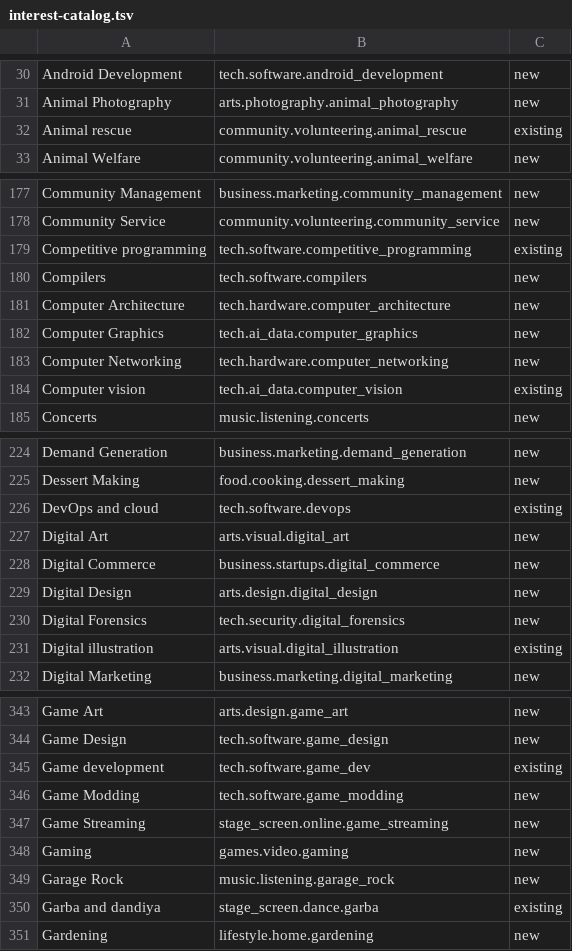
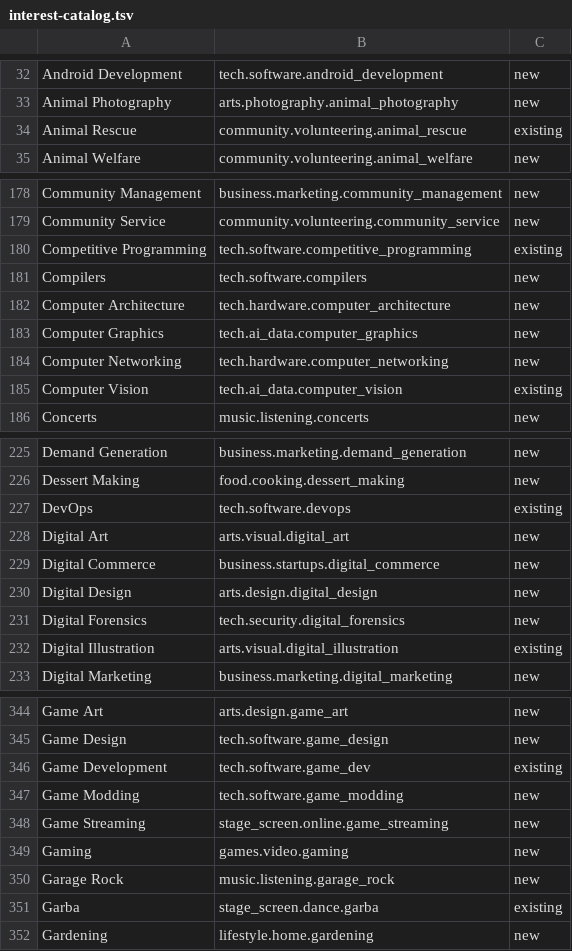
Before and after one commit to Georgian-86/brivia-club-v1, a TSV file: supabase/catalog/interest-catalog.tsv, drawn as a sheet; only a part is shown, gaps mark what is left out; the diff covers the shown part only.

```diff
--- a/supabase/catalog/interest-catalog.tsv
+++ b/supabase/catalog/interest-catalog.tsv
@@ -31,3 +33,3 @@ Android Development	tech.software.android_development	new
 Animal Photography	arts.photography.animal_photography	new
-Animal rescue	community.volunteering.animal_rescue	existing
+Animal Rescue	community.volunteering.animal_rescue	existing
 Animal Welfare	community.volunteering.animal_welfare	new
@@ -178,3 +179,3 @@ Community Management	business.marketing.community_management	new
 Community Service	community.volunteering.community_service	new
-Competitive programming	tech.software.competitive_programming	existing
+Competitive Programming	tech.software.competitive_programming	existing
 Compilers	tech.software.compilers	new
@@ -183,3 +184,3 @@ Computer Graphics	tech.ai_data.computer_graphics	new
 Computer Networking	tech.hardware.computer_networking	new
-Computer vision	tech.ai_data.computer_vision	existing
+Computer Vision	tech.ai_data.computer_vision	existing
 Concerts	music.listening.concerts	new
@@ -225,3 +226,3 @@ Demand Generation	business.marketing.demand_generation	new
 Dessert Making	food.cooking.dessert_making	new
-DevOps and cloud	tech.software.devops	existing
+DevOps	tech.software.devops	existing
 Digital Art	arts.visual.digital_art	new
@@ -230,3 +231,3 @@ Digital Design	arts.design.digital_design	new
 Digital Forensics	tech.security.digital_forensics	new
-Digital illustration	arts.visual.digital_illustration	existing
+Digital Illustration	arts.visual.digital_illustration	existing
 Digital Marketing	business.marketing.digital_marketing	new
@@ -344,3 +345,3 @@ Game Art	arts.design.game_art	new
 Game Design	tech.software.game_design	new
-Game development	tech.software.game_dev	existing
+Game Development	tech.software.game_dev	existing
 Game Modding	tech.software.game_modding	new
@@ -349,3 +350,3 @@ Gaming	games.video.gaming	new
 Garage Rock	music.listening.garage_rock	new
-Garba and dandiya	stage_screen.dance.garba	existing
+Garba	stage_screen.dance.garba	existing
 Gardening	lifestyle.home.gardening	new
```
Also changed, not shown: 5 added rows, 3 removed rows and 55 edited cells elsewhere in this file, 7 other files.
